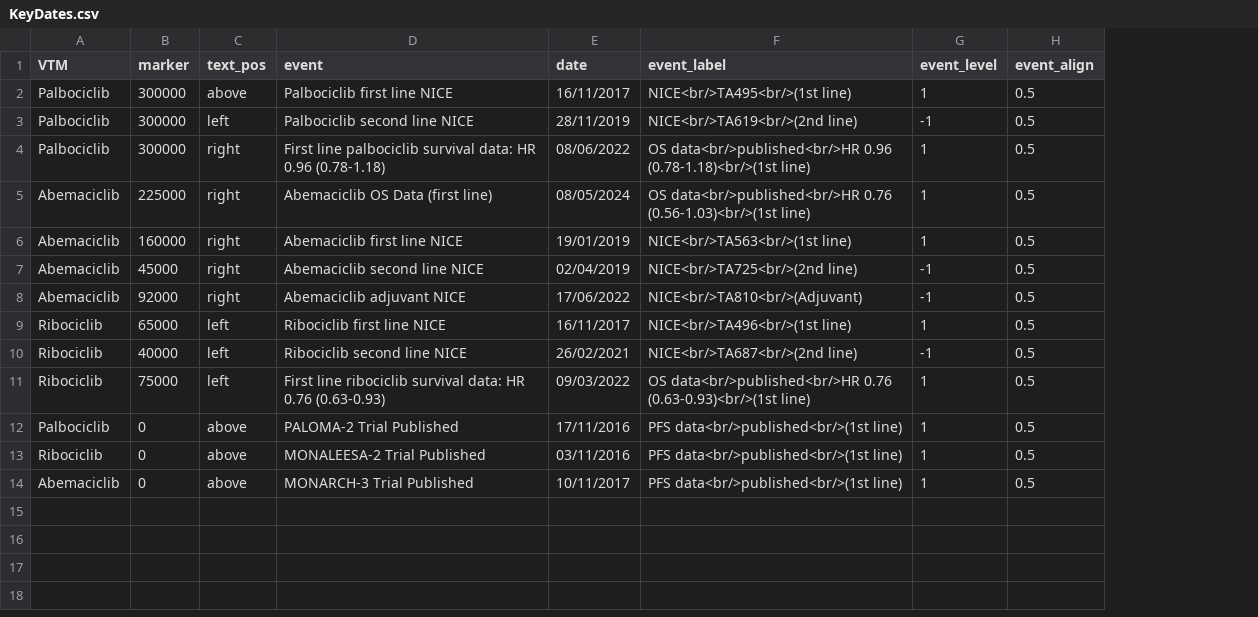
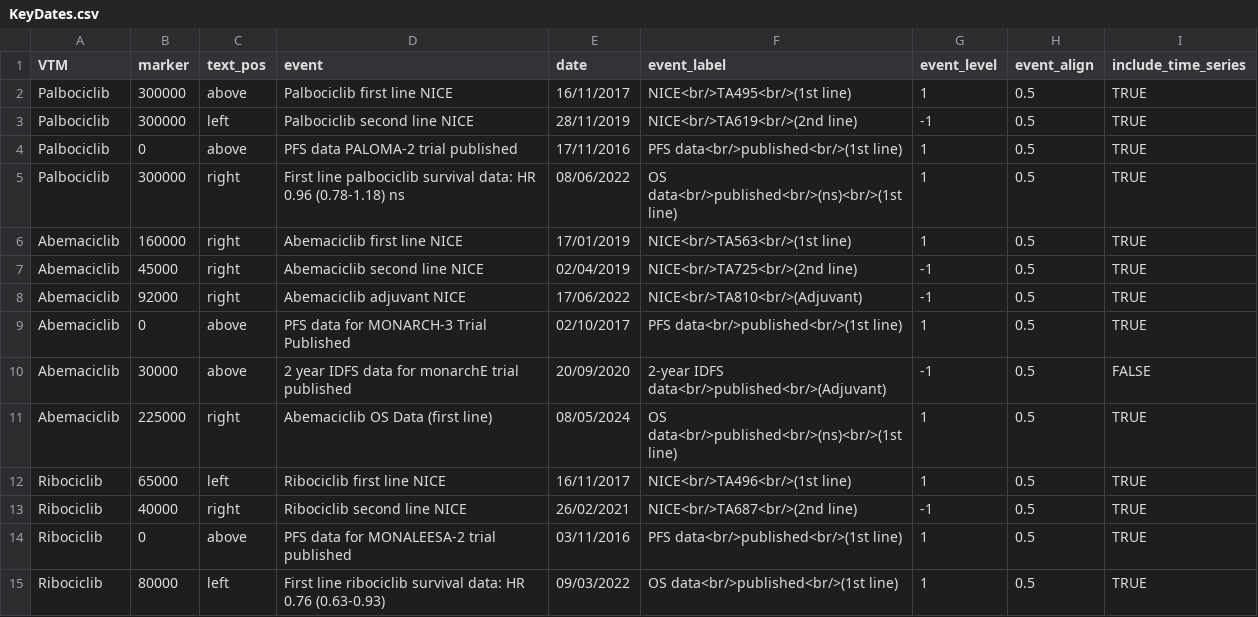
Before and after one commit to ebmdatalab/cdk4-6-uptake-openprescribing-hospitals, a CSV file: data/KeyDates.csv, drawn as a sheet; removed rows and columns are numbered as before the commit, all else as after; the diff names each change by its address in the sheet, - before the commit and + after, or states it on an @@ line.

Commit message:
update key dates

```diff
--- a/data/KeyDates.csv
+++ b/data/KeyDates.csv
+column I (include_time_series), rows 2-3: TRUE | TRUE; rows 5-8: all TRUE; rows 12-14: all TRUE
+row 4: Palbociclib | 0 | above | PFS data PALOMA-2 trial published | 17/11/2016 | PFS data<br/>published<br/>(1st line) | 1 | 0.5 | TRUE
-D5 (event): …0.96 (0.78-1.18)
+D5 (event): …0.96 (0.78-1.18) ns
-F5 (event_label): OS data<br/>published<br/>HR 0.96 (0.78-1.18)<br/>(1st line)
+F5 (event_label): OS data<br/>published<br/>(ns)<br/>(1st line)
-row 5: Abemaciclib | 225000 | right | Abemaciclib OS Data (first line) | 08/05/2024 | OS data<br/>published<br/>HR 0.76 (0.56-1.03)<br/>(1st line) | 1 | 0.5
-E6 (date): 19/01/2019
+E6 (date): 17/01/2019
+row 9: Abemaciclib | 0 | above | PFS data for MONARCH-3 Trial Published | 02/10/2017 | PFS data<br/>published<br/>(1st line) | 1 | 0.5 | TRUE
+row 10: Abemaciclib | 30000 | above | 2 year IDFS data for monarchE trial published | 20/09/2020 | 2-year IDFS data<br/>published<br/>(Adjuvant) | -1 | 0.5 | FALSE
+row 11: Abemaciclib | 225000 | right | Abemaciclib OS Data (first line) | 08/05/2024 | OS data<br/>published<br/>(ns)<br/>(1st line) | 1 | 0.5 | TRUE
-C13 (text_pos): left
+C13 (text_pos): right
-row 11: Ribociclib | 75000 | left | First line ribociclib survival data: HR 0.76 (0.63-0.93) | 09/03/2022 | OS data<br/>published<br/>HR 0.76 (0.63-0.93)<br/>(1st line) | 1 | 0.5
-row 12: Palbociclib | 0 | above | PALOMA-2 Trial Published | 17/11/2016 | PFS data<br/>published<br/>(1st line) | 1 | 0.5
-D14 (event): MONALEESA-2 Trial Published
+D14 (event): PFS data for MONALEESA-2 trial published
-row 14: Abemaciclib | 0 | above | MONARCH-3 Trial Published | 10/11/2017 | PFS data<br/>published<br/>(1st line) | 1 | 0.5
+row 15: Ribociclib | 80000 | left | First line ribociclib survival data: HR 0.76 (0.63-0.93) | 09/03/2022 | OS data<br/>published<br/>(1st line) | 1 | 0.5 | TRUE
```
